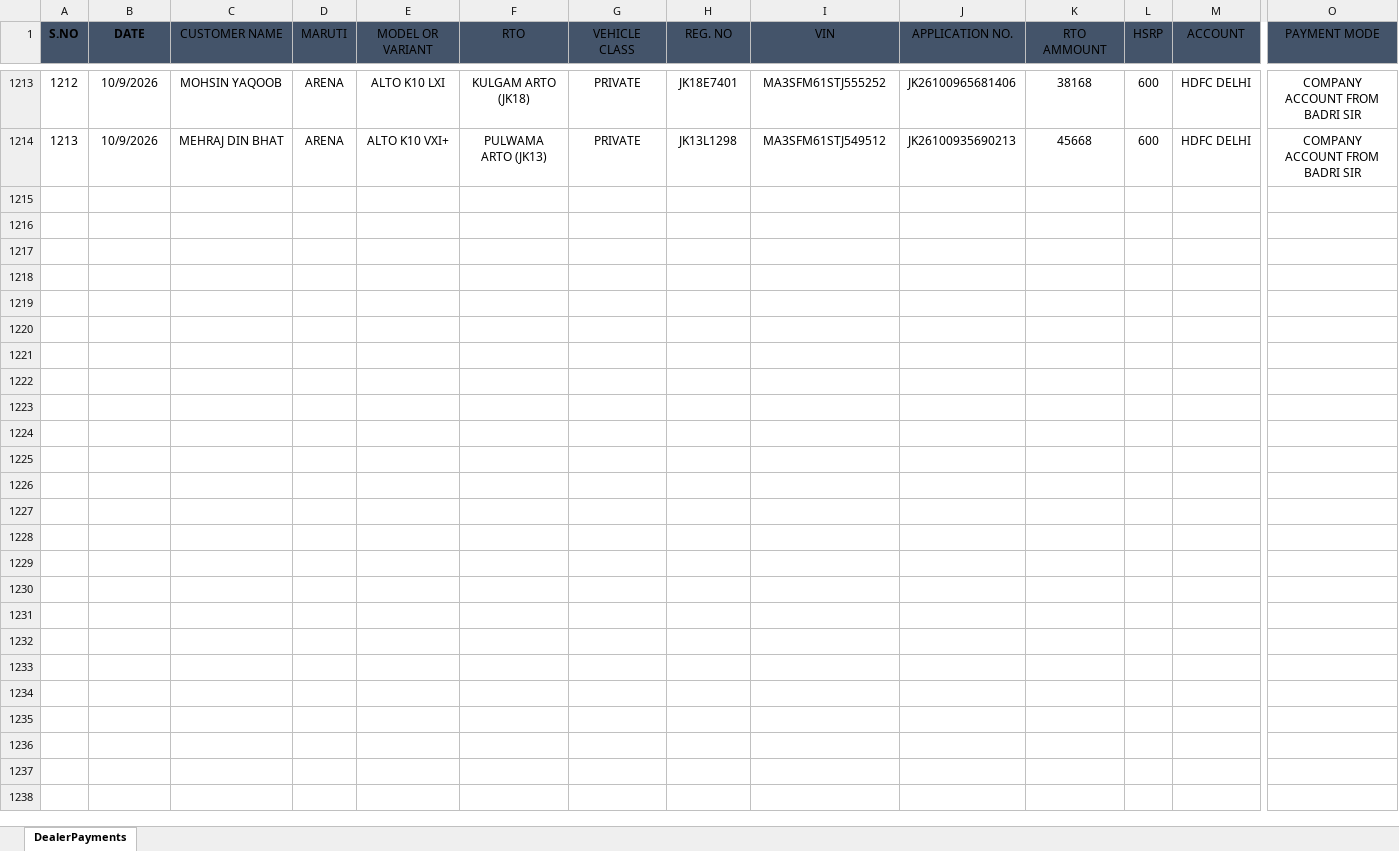
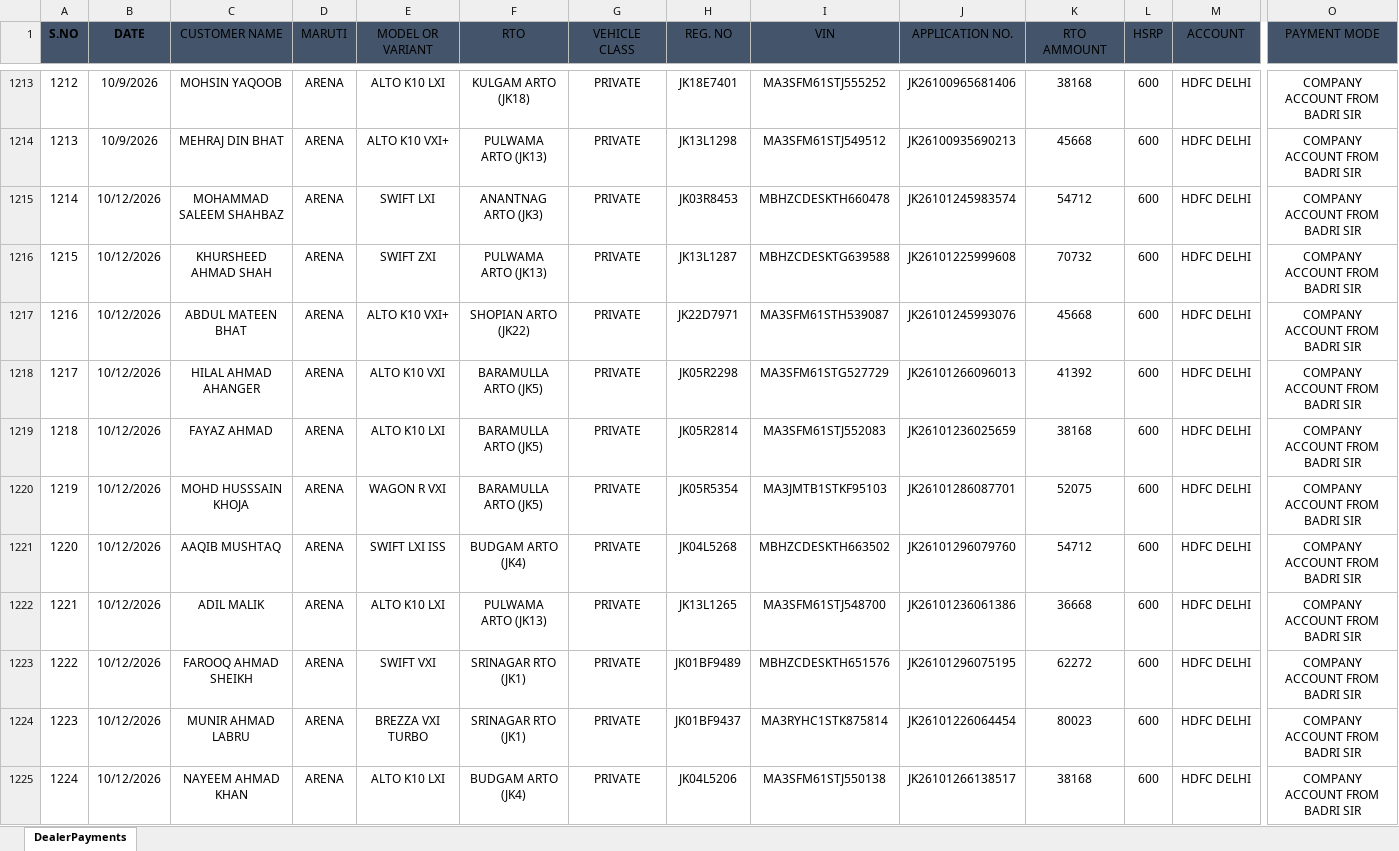
Before and after one commit to adilahmadsofi-ck/Documents, an Excel workbook: DealerRegistrations.xlsx, sheet DealerPayments, drawn as a sheet; only a part is shown, gaps mark what is left out; values as stored, in another font and other column widths than the file's, no borders; table styles not drawn; rows hold the shown columns only; the diff names each change by its address in the sheet, - before the commit and + after, or states it on an @@ line.

Commit message:
Update DealerRegistrations.xlsx

```diff
--- a/DealerRegistrations.xlsx (sheet DealerPayments)
+++ b/DealerRegistrations.xlsx (sheet DealerPayments)
+row 1215: 1214 | 10/12/2026 | MOHAMMAD SALEEM SHAHBAZ | ARENA | SWIFT LXI | ANANTNAG ARTO (JK3) | PRIVATE | JK03R8453 | MBHZCDESKTH660478 | JK26101245983574 | 54712 | 600 | HDFC DELHI | COMPANY ACCOUNT FROM BADRI SIR
+row 1216: 1215 | 10/12/2026 | KHURSHEED AHMAD SHAH | ARENA | SWIFT ZXI | PULWAMA ARTO (JK13) | PRIVATE | JK13L1287 | MBHZCDESKTG639588 | JK26101225999608 | 70732 | 600 | HDFC DELHI | COMPANY ACCOUNT FROM BADRI SIR
+row 1217: 1216 | 10/12/2026 | ABDUL MATEEN BHAT | ARENA | ALTO K10 VXI+ | SHOPIAN ARTO (JK22) | PRIVATE | JK22D7971 | MA3SFM61STH539087 | JK26101245993076 | 45668 | 600 | HDFC DELHI | COMPANY ACCOUNT FROM BADRI SIR
+row 1218: 1217 | 10/12/2026 | HILAL AHMAD AHANGER | ARENA | ALTO K10 VXI | BARAMULLA ARTO (JK5) | PRIVATE | JK05R2298 | MA3SFM61STG527729 | JK26101266096013 | 41392 | 600 | HDFC DELHI | COMPANY ACCOUNT FROM BADRI SIR
+row 1219: 1218 | 10/12/2026 | FAYAZ AHMAD | ARENA | ALTO K10 LXI | BARAMULLA ARTO (JK5) | PRIVATE | JK05R2814 | MA3SFM61STJ552083 | JK26101236025659 | 38168 | 600 | HDFC DELHI | COMPANY ACCOUNT FROM BADRI SIR
+row 1220: 1219 | 10/12/2026 | MOHD HUSSSAIN KHOJA | ARENA | WAGON R VXI | BARAMULLA ARTO (JK5) | PRIVATE | JK05R5354 | MA3JMTB1STKF95103 | JK26101286087701 | 52075 | 600 | HDFC DELHI | COMPANY ACCOUNT FROM BADRI SIR
+row 1221: 1220 | 10/12/2026 | AAQIB MUSHTAQ | ARENA | SWIFT LXI ISS | BUDGAM ARTO (JK4) | PRIVATE | JK04L5268 | MBHZCDESKTH663502 | JK26101296079760 | 54712 | 600 | HDFC DELHI | COMPANY ACCOUNT FROM BADRI SIR
+row 1222: 1221 | 10/12/2026 | ADIL MALIK | ARENA | ALTO K10 LXI | PULWAMA ARTO (JK13) | PRIVATE | JK13L1265 | MA3SFM61STJ548700 | JK26101236061386 | 36668 | 600 | HDFC DELHI | COMPANY ACCOUNT FROM BADRI SIR
+row 1223: 1222 | 10/12/2026 | FAROOQ AHMAD SHEIKH | ARENA | SWIFT VXI | SRINAGAR RTO (JK1) | PRIVATE | JK01BF9489 | MBHZCDESKTH651576 | JK26101296075195 | 62272 | 600 | HDFC DELHI | COMPANY ACCOUNT FROM BADRI SIR
+row 1224: 1223 | 10/12/2026 | MUNIR AHMAD LABRU | ARENA | BREZZA VXI TURBO | SRINAGAR RTO (JK1) | PRIVATE | JK01BF9437 | MA3RYHC1STK875814 | JK26101226064454 | 80023 | 600 | HDFC DELHI | COMPANY ACCOUNT FROM BADRI SIR
+row 1225: 1224 | 10/12/2026 | NAYEEM AHMAD KHAN | ARENA | ALTO K10 LXI | BUDGAM ARTO (JK4) | PRIVATE | JK04L5206 | MA3SFM61STJ550138 | JK26101266138517 | 38168 | 600 | HDFC DELHI | COMPANY ACCOUNT FROM BADRI SIR
```
